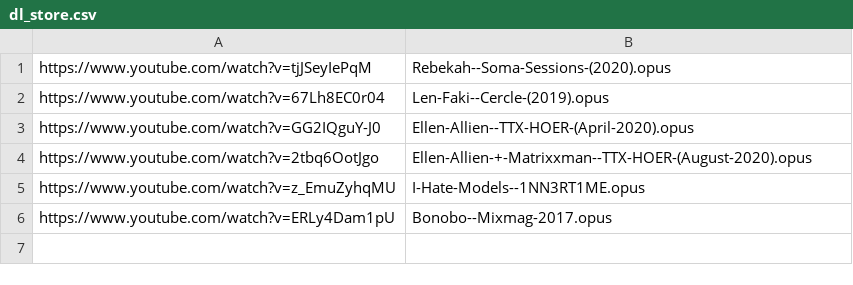
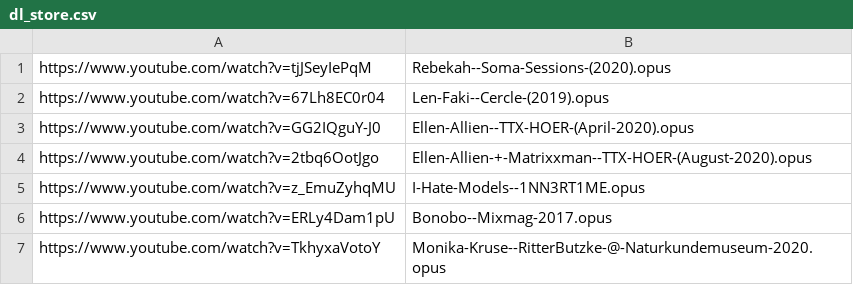
Before and after one commit to MordecaiMalignatus/work-music, a CSV file: dl_store.csv, drawn as a sheet; the diff names each change by its address in the sheet, - before the commit and + after, or states it on an @@ line.

Commit message:
Add Monika Kruse set

```diff
--- a/dl_store.csv
+++ b/dl_store.csv
+row 7: https://www.youtube.com/watch?v=TkhyxaVotoY | Monika-Kruse--RitterButzke-@-Naturkundemuseum-2020.opus
```
